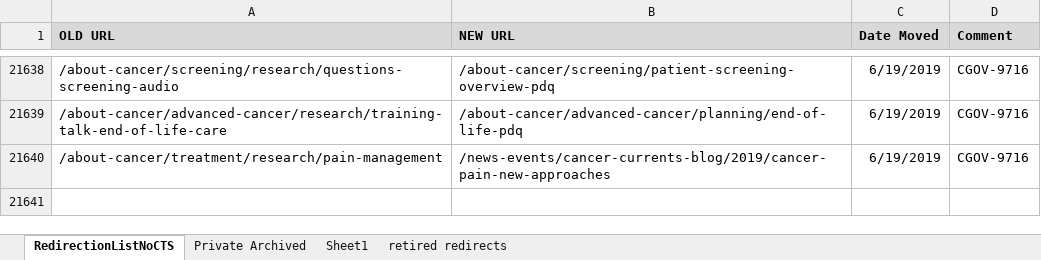
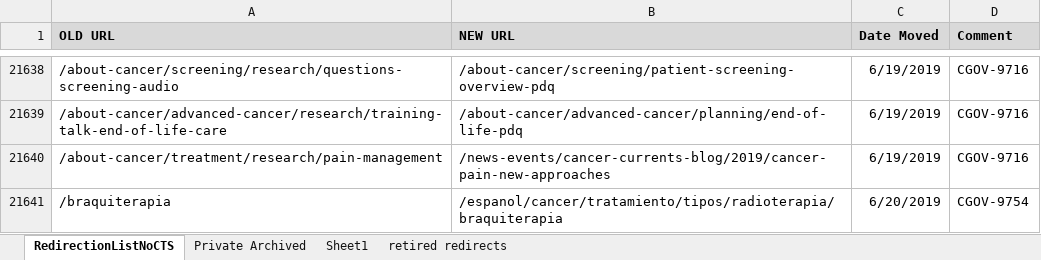
Before and after one commit to NCIOCPL/wcms-content, an Excel workbook: redirection-list/RedirectionList.xlsx, sheet RedirectionListNoCTS, drawn as a sheet; only a part is shown, gaps mark what is left out; values as stored, in another font and other column widths than the file's, no borders; conditional formats not drawn; the diff names each change by its address in the sheet, - before the commit and + after, or states it on an @@ line.

Commit message:
CGOV-9754
CGOV-9754 - spanish promo url for /braquiterapia

```diff
--- a/redirection-list/RedirectionList.xlsx (sheet RedirectionListNoCTS)
+++ b/redirection-list/RedirectionList.xlsx (sheet RedirectionListNoCTS)
+row 21641: /braquiterapia | /espanol/cancer/tratamiento/tipos/radioterapia/braquiterapia | 6/20/2019 | CGOV-9754
```
Also changed, not shown: 1 other file.
